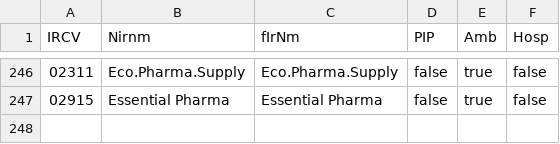
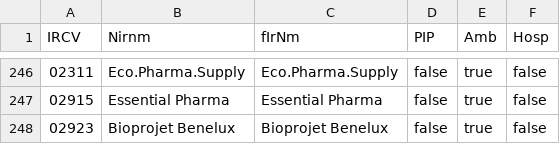
Before and after one commit to pstragie/PWS-apps, a CSV file: Ir_swift.csv, drawn as a sheet; only a part is shown, gaps mark what is left out; the diff names each change by its address in the sheet, - before the commit and + after, or states it on an @@ line.

```diff
--- a/Ir_swift.csv
+++ b/Ir_swift.csv
+row 248: 02923 | Bioprojet Benelux | Bioprojet Benelux | false | true | false
```
Also changed, not shown: Gal_swift.csv, MP_swift.csv, 12 other files.
